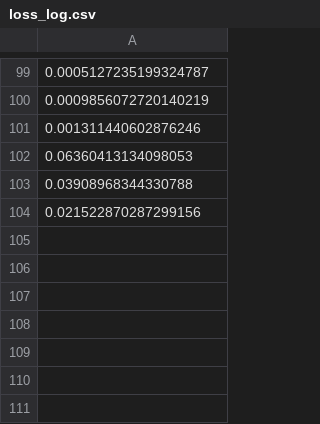
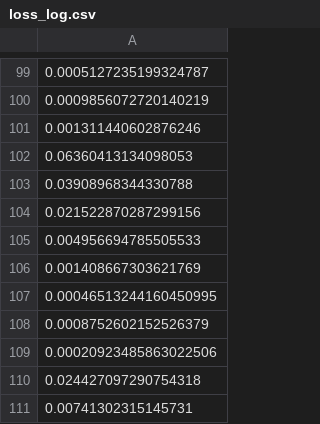
Before and after one commit to shinymoon99/procedure_knowledge_extract, a CSV file: out/PR/loss_log.csv, drawn as a sheet; only a part is shown, gaps mark what is left out; the diff names each change by its address in the sheet, - before the commit and + after, or states it on an @@ line.

```diff
--- a/out/PR/loss_log.csv
+++ b/out/PR/loss_log.csv
+row 105: 0.004956694785505533
+row 106: 0.001408667303621769
+row 107: 0.00046513244160450995
+row 108: 0.0008752602152526379
+row 109: 0.00020923485863022506
+row 110: 0.024427097290754318
+row 111: 0.00741302315145731
```
Also changed, not shown: out/SRL/loss_log.csv, 12 other files.
